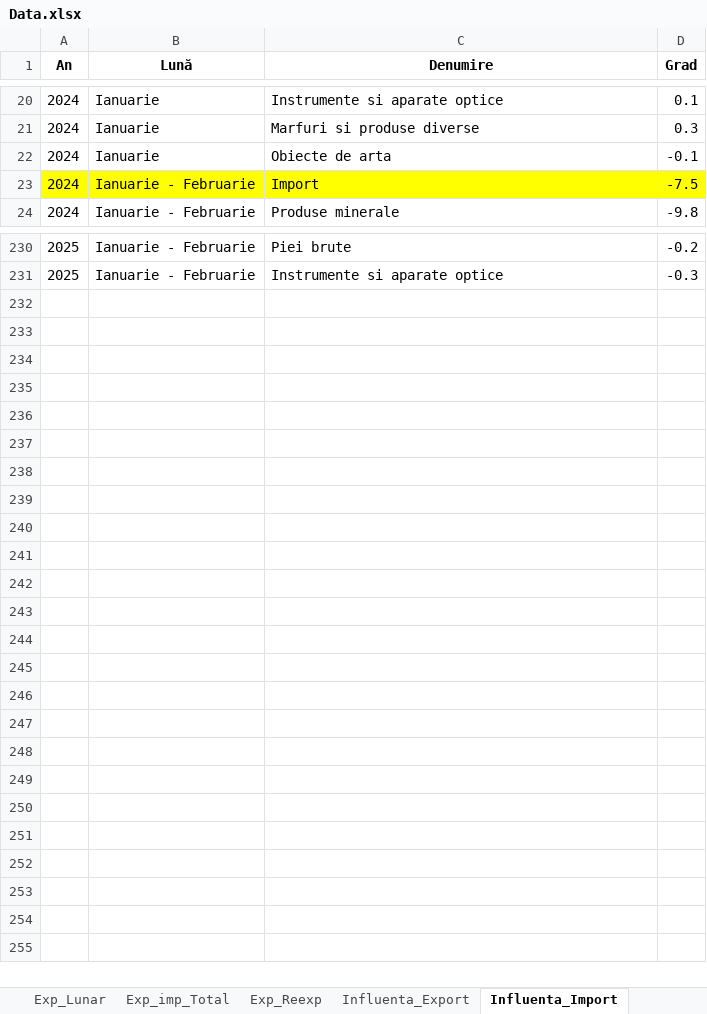
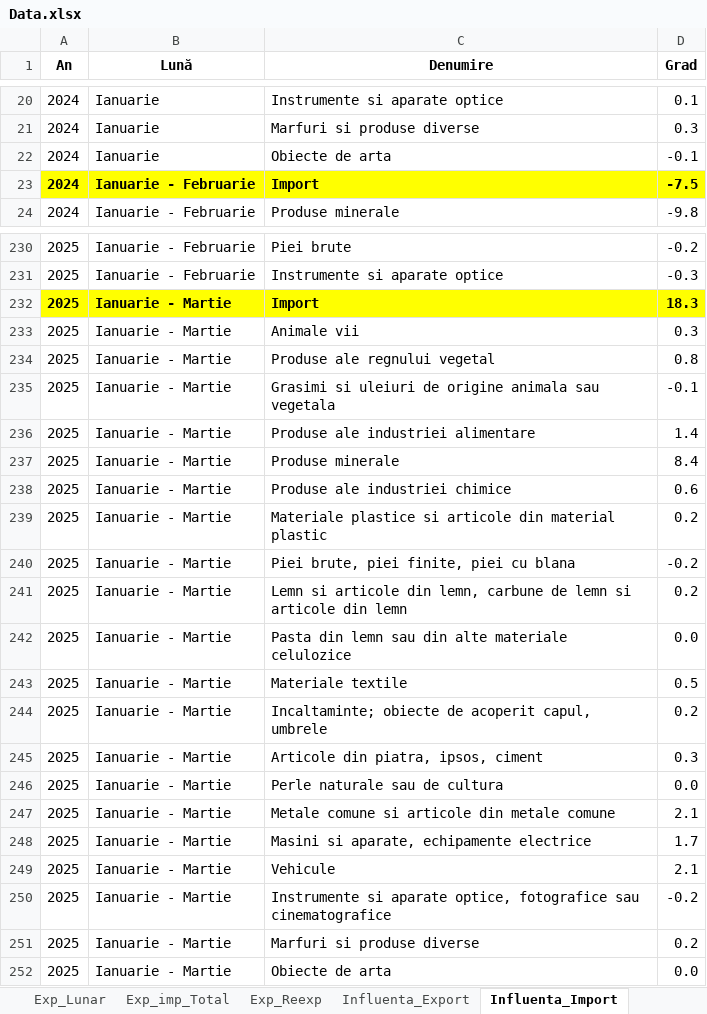
Before and after one commit to DanL1L/FrameworkData, an Excel workbook: data/Data.xlsx, sheet Influenta_Import, drawn as a sheet; only a part is shown, gaps mark what is left out; values as stored, in another font and other column widths than the file's, no borders; the diff covers the shown part only; the diff names each change by its address in the sheet, - before the commit and + after, or states it on an @@ line.

```diff
--- a/data/Data.xlsx (sheet Influenta_Import)
+++ b/data/Data.xlsx (sheet Influenta_Import)
-A23:D23 bold: off
+A23:D23 bold: on
+row 232: 2025 | Ianuarie - Martie | Import | 18.3
+row 233: 2025 | Ianuarie - Martie | Animale vii | 0.3
+row 234: 2025 | Ianuarie - Martie | Produse ale regnului vegetal | 0.8
+row 235: 2025 | Ianuarie - Martie | Grasimi si uleiuri de origine animala sau vegetala | -0.1
+row 236: 2025 | Ianuarie - Martie | Produse ale industriei alimentare | 1.4
+row 237: 2025 | Ianuarie - Martie | Produse minerale | 8.4
+row 238: 2025 | Ianuarie - Martie | Produse ale industriei chimice | 0.6
+row 239: 2025 | Ianuarie - Martie | Materiale plastice si articole din material plastic | 0.2
+row 240: 2025 | Ianuarie - Martie | Piei brute, piei finite, piei cu blana | -0.2
+row 241: 2025 | Ianuarie - Martie | Lemn si articole din lemn, carbune de lemn si articole din lemn | 0.2
+row 242: 2025 | Ianuarie - Martie | Pasta din lemn sau din alte materiale celulozice | 0.0
+row 243: 2025 | Ianuarie - Martie | Materiale textile | 0.5
+row 244: 2025 | Ianuarie - Martie | Incaltaminte; obiecte de acoperit capul, umbrele | 0.2
+row 245: 2025 | Ianuarie - Martie | Articole din piatra, ipsos, ciment | 0.3
+row 246: 2025 | Ianuarie - Martie | Perle naturale sau de cultura | 0.0
+row 247: 2025 | Ianuarie - Martie | Metale comune si articole din metale comune | 2.1
+row 248: 2025 | Ianuarie - Martie | Masini si aparate, echipamente electrice | 1.7
+row 249: 2025 | Ianuarie - Martie | Vehicule | 2.1
+row 250: 2025 | Ianuarie - Martie | Instrumente si aparate optice, fotografice sau cinematografice | -0.2
+row 251: 2025 | Ianuarie - Martie | Marfuri si produse diverse | 0.2
+row 252: 2025 | Ianuarie - Martie | Obiecte de arta | 0.0
```
Also changed, not shown: cell formats elsewhere in this sheet, sheet Start_Data, sheet Influenta_Export, sheet Exp_Reexp, sheet Exp_imp_Total, sheet Exp_Lunar.
